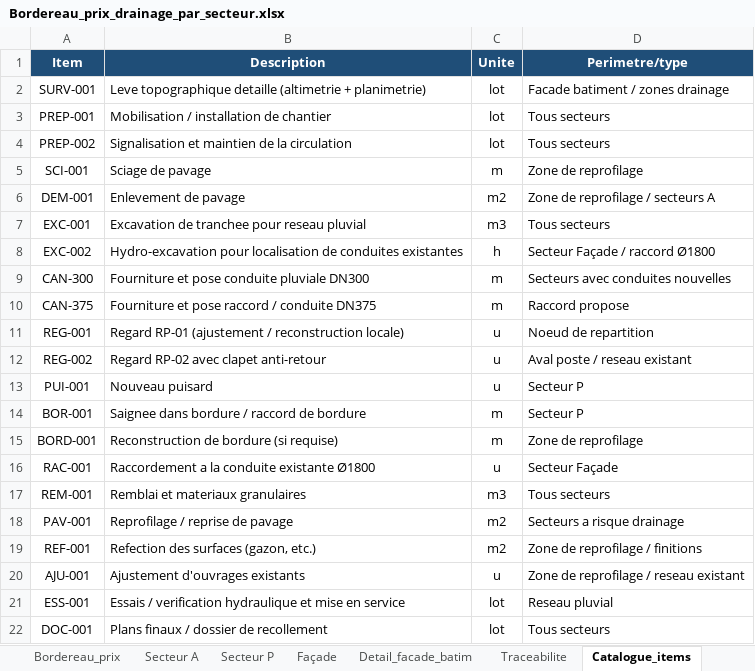
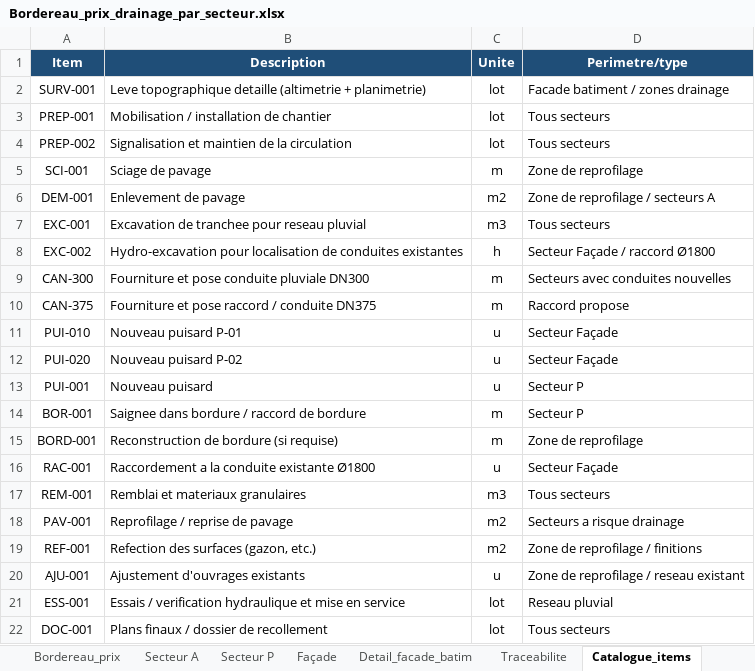
Before and after one commit to acon560-prog/idf-web-app, an Excel workbook: engineering/stormwater-pumping/Bordereau_prix_drainage_par_secteur.xlsx, sheet Catalogue_items, drawn as a sheet; values as stored, in another font and other column widths than the file's, no borders; removed rows and columns are numbered as before the commit, all else as after; the diff names each change by its address in the sheet, - before the commit and + after, or states it on an @@ line.

Commit message:
add sector technical justifications and rename P-01/P-02 catch basin items

```diff
--- a/engineering/stormwater-pumping/Bordereau_prix_drainage_par_secteur.xlsx (sheet Catalogue_items)
+++ b/engineering/stormwater-pumping/Bordereau_prix_drainage_par_secteur.xlsx (sheet Catalogue_items)
-row 11: REG-001 | Regard RP-01 (ajustement / reconstruction locale) | u | Noeud de repartition
-row 12: REG-002 | Regard RP-02 avec clapet anti-retour | u | Aval poste / reseau existant
+row 11: PUI-010 | Nouveau puisard P-01 | u | Secteur Façade
+row 12: PUI-020 | Nouveau puisard P-02 | u | Secteur Façade
```
Also changed, not shown: sheet Bordereau_prix, sheet Façade, sheet Traceabilite, other sheet tabs.
